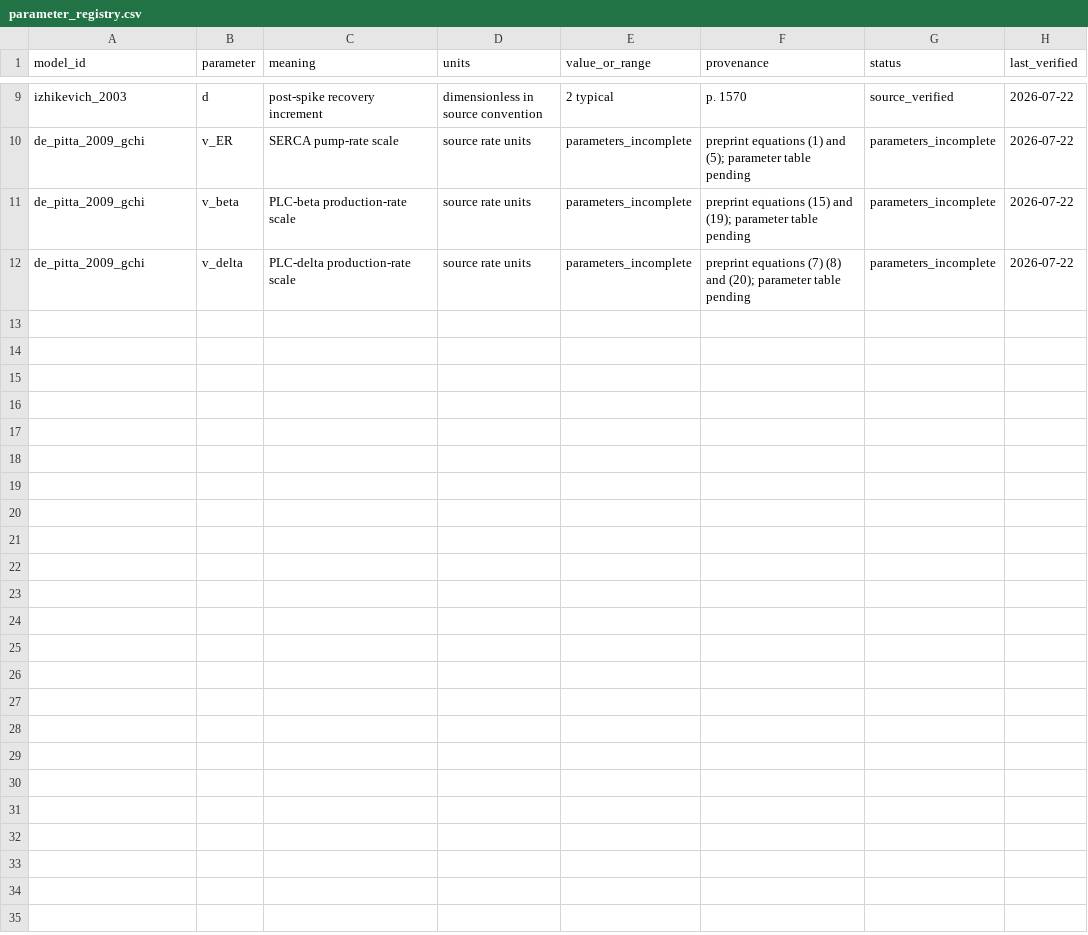
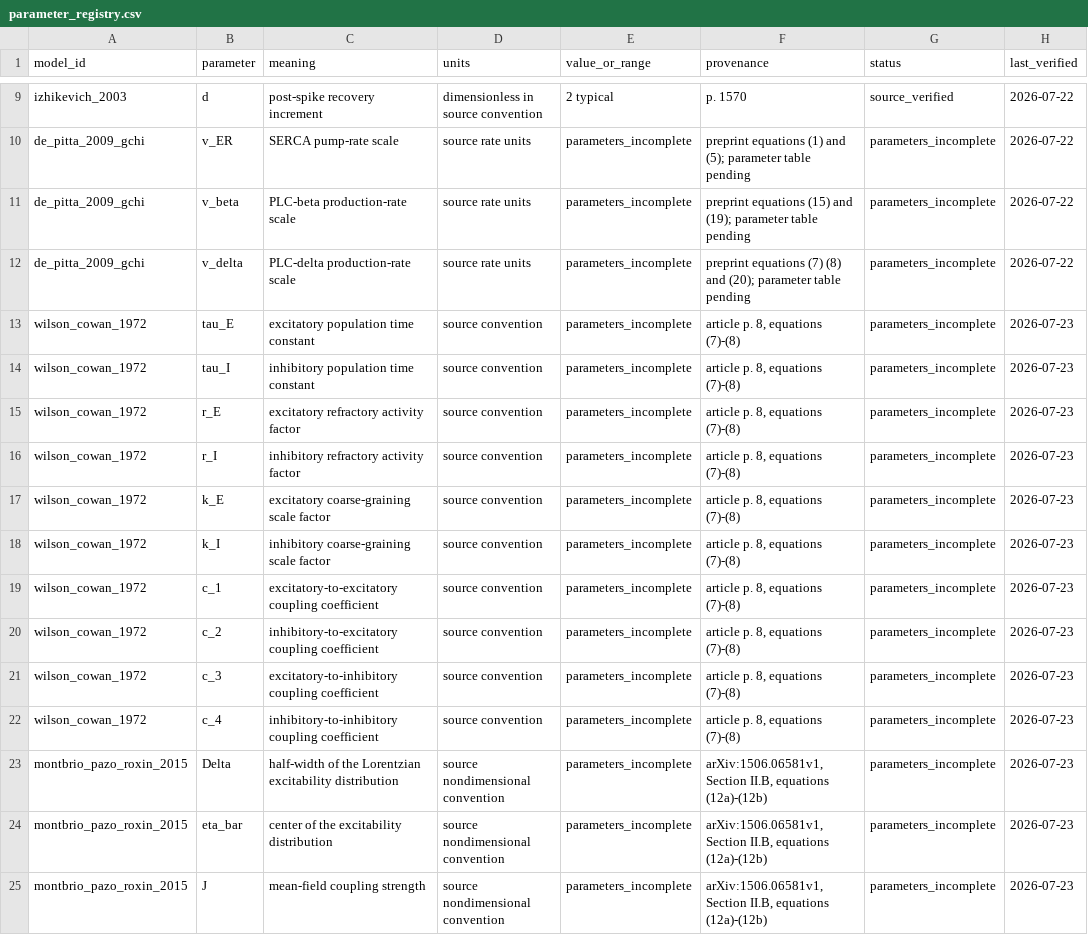
Before and after one commit to Chu-qianqian/neurocell-mathematical-models, a CSV file: data/equations/parameter_registry.csv, drawn as a sheet; only a part is shown, gaps mark what is left out.

Commit message:
docs: audit equation evidence and population models

```diff
--- a/data/equations/parameter_registry.csv
+++ b/data/equations/parameter_registry.csv
@@ -12 +12,14 @@ de_pitta_2009_gchi,v_beta,PLC-beta production-rate scale,source rate units,param
 de_pitta_2009_gchi,v_delta,PLC-delta production-rate scale,source rate units,parameters_incomplete,preprint equations (7) (8) and (20); parameter table pending,parameters_incomplete,2026-07-22
+wilson_cowan_1972,tau_E,excitatory population time constant,source convention,parameters_incomplete,"article p. 8, equations (7)-(8)",parameters_incomplete,2026-07-23
+wilson_cowan_1972,tau_I,inhibitory population time constant,source convention,parameters_incomplete,"article p. 8, equations (7)-(8)",parameters_incomplete,2026-07-23
+wilson_cowan_1972,r_E,excitatory refractory activity factor,source convention,parameters_incomplete,"article p. 8, equations (7)-(8)",parameters_incomplete,2026-07-23
+wilson_cowan_1972,r_I,inhibitory refractory activity factor,source convention,parameters_incomplete,"article p. 8, equations (7)-(8)",parameters_incomplete,2026-07-23
+wilson_cowan_1972,k_E,excitatory coarse-graining scale factor,source convention,parameters_incomplete,"article p. 8, equations (7)-(8)",parameters_incomplete,2026-07-23
+wilson_cowan_1972,k_I,inhibitory coarse-graining scale factor,source convention,parameters_incomplete,"article p. 8, equations (7)-(8)",parameters_incomplete,2026-07-23
+wilson_cowan_1972,c_1,excitatory-to-excitatory coupling coefficient,source convention,parameters_incomplete,"article p. 8, equations (7)-(8)",parameters_incomplete,2026-07-23
+wilson_cowan_1972,c_2,inhibitory-to-excitatory coupling coefficient,source convention,parameters_incomplete,"article p. 8, equations (7)-(8)",parameters_incomplete,2026-07-23
+wilson_cowan_1972,c_3,excitatory-to-inhibitory coupling coefficient,source convention,parameters_incomplete,"article p. 8, equations (7)-(8)",parameters_incomplete,2026-07-23
+wilson_cowan_1972,c_4,inhibitory-to-inhibitory coupling coefficient,source convention,parameters_incomplete,"article p. 8, equations (7)-(8)",parameters_incomplete,2026-07-23
+montbrio_pazo_roxin_2015,Delta,half-width of the Lorentzian excitability distribution,source nondimensional convention,parameters_incomplete,"arXiv:1506.06581v1, Section II.B, equations (12a)-(12b)",parameters_incomplete,2026-07-23
+montbrio_pazo_roxin_2015,eta_bar,center of the excitability distribution,source nondimensional convention,parameters_incomplete,"arXiv:1506.06581v1, Section II.B, equations (12a)-(12b)",parameters_incomplete,2026-07-23
+montbrio_pazo_roxin_2015,J,mean-field coupling strength,source nondimensional convention,parameters_incomplete,"arXiv:1506.06581v1, Section II.B, equations (12a)-(12b)",parameters_incomplete,2026-07-23
```
Also changed, not shown: data/equations/equation_audit.csv, data/equations/variable_registry.csv, 11 other files.
